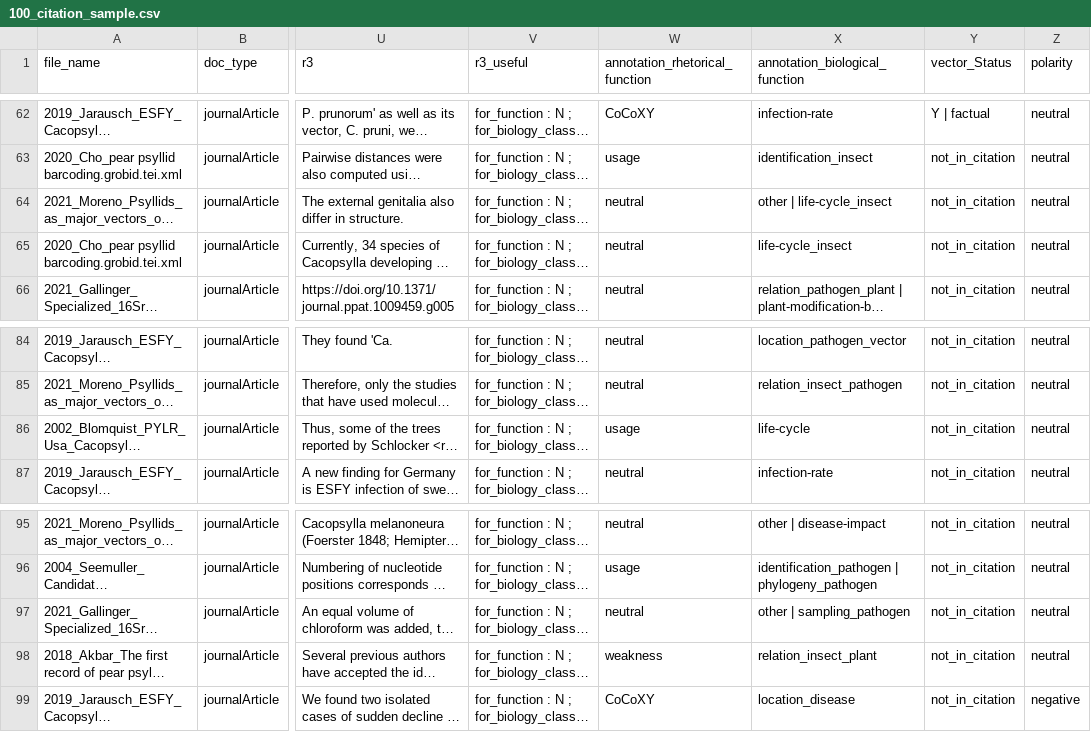
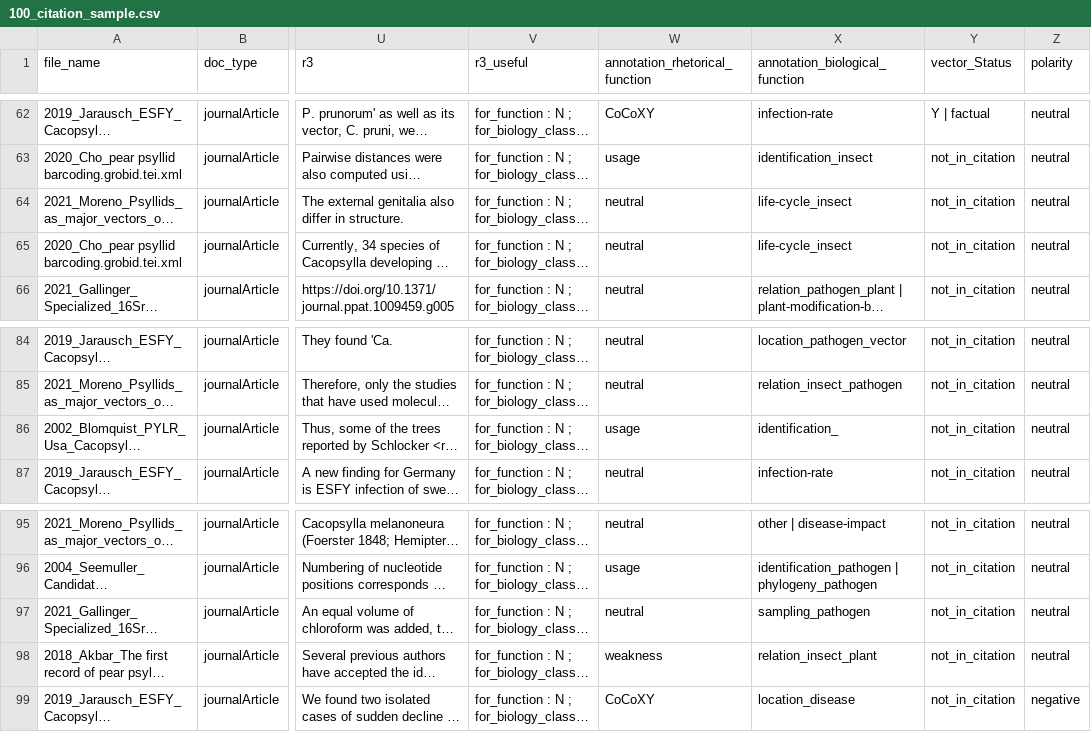
Before and after one commit to AnneSophie148/citation_classification, a CSV file: PD100cit/100_citation_sample.csv, drawn as a sheet; only a part is shown, gaps mark what is left out; long unchanged cells end in …; the diff names each change by its address in the sheet, - before the commit and + after, or states it on an @@ line.

Commit message:
update bio class

```diff
--- a/PD100cit/100_citation_sample.csv
+++ b/PD100cit/100_citation_sample.csv
-X64 (annotation_biological_function): other | life-cycle_insect
+X64 (annotation_biological_function): life-cycle_insect
-X86 (annotation_biological_function): life-cycle
+X86 (annotation_biological_function): identification_
-X97 (annotation_biological_function): other | sampling_pathogen
+X97 (annotation_biological_function): sampling_pathogen
```
